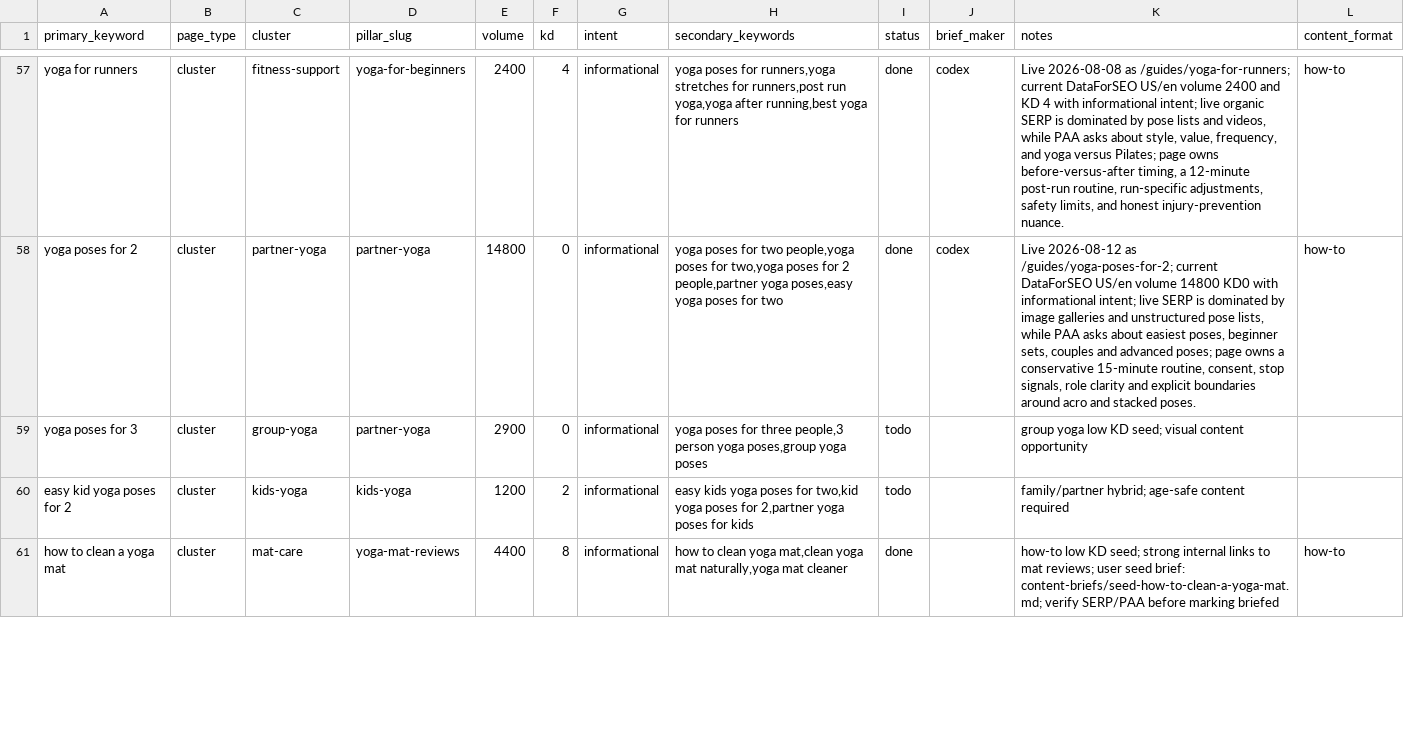
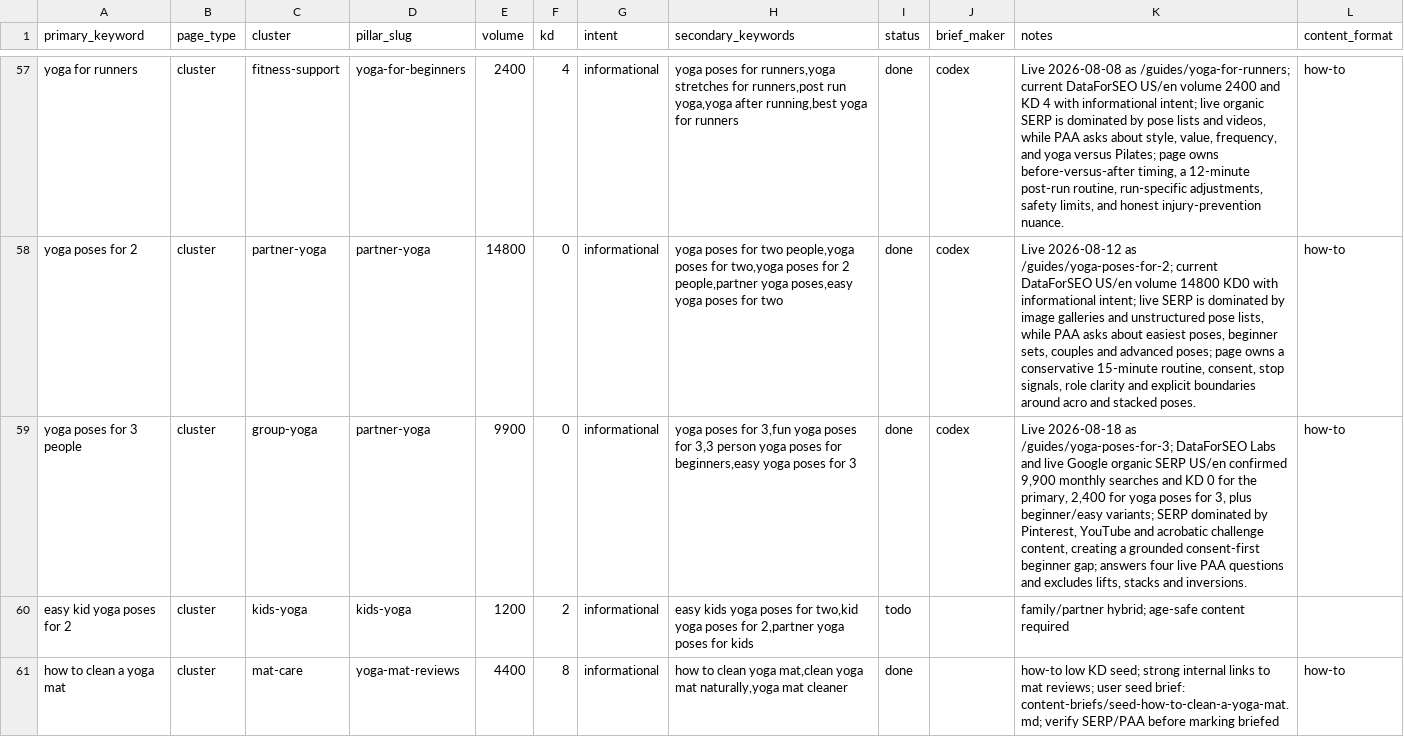
Before and after one commit to MarvinNL046/theyogasensei, a CSV file: keywords.csv, drawn as a sheet; only a part is shown, gaps mark what is left out; the diff names each change by its address in the sheet, - before the commit and + after, or states it on an @@ line.

Commit message:
Publish safe yoga poses for three guide

```diff
--- a/keywords.csv
+++ b/keywords.csv
-A59 (primary_keyword): yoga poses for 3
+A59 (primary_keyword): yoga poses for 3 people
-E59 (volume): 2900
+E59 (volume): 9900
-H59 (secondary_keywords): …poses for three people,3 person yoga poses,group yoga poses
+H59 (secondary_keywords): …poses for 3,fun yoga poses for 3,3 person yoga poses for beginners,easy yoga poses for 3
-I59 (status): todo
+I59 (status): done
-J59 (brief_maker): (empty)
+J59 (brief_maker): codex
-K59 (notes): group yoga low KD seed; visual content opportunity
+K59 (notes): Live 2026-08-18 as /guides/yoga-poses-for-3; DataForSEO Labs and live Google organic SERP US/en confirmed 9,900 monthly searches and KD 0 for the primary, 2,400 for yoga poses for 3, plus beginner/easy variants; SERP dominated by Pinterest, YouTube and acrobatic challenge content, creating a grounded consent-first beginner gap; answers four live PAA questions and excludes lifts, stacks and inversions.
-L59 (content_format): (empty)
+L59 (content_format): how-to
```
Also changed, not shown: 5 other files.
